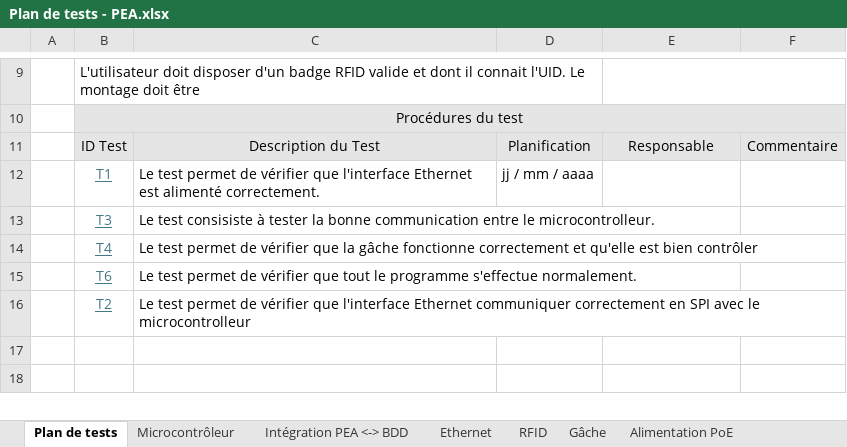
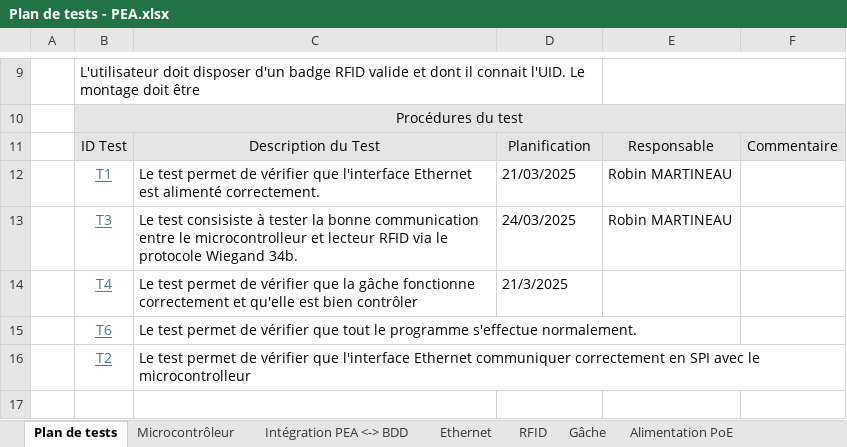
Before and after one commit to RobinMartineau/Acc-s-campus-, an Excel workbook: PEA/Plan de test/Plan de tests - PEA.xlsx, sheet Plan de tests, drawn as a sheet; only a part is shown, gaps mark what is left out; the shorter side is filled out with more unchanged rows; values as stored, in another font and other column widths than the file's, no borders; removed rows and columns are numbered as before the commit, all else as after; the diff names each change by its address in the sheet, - before the commit and + after, or states it on an @@ line.

```diff
--- a/PEA/Plan de test/Plan de tests - PEA.xlsx (sheet Plan de tests)
+++ b/PEA/Plan de test/Plan de tests - PEA.xlsx (sheet Plan de tests)
-D12: jj / mm / aaaa
+D12: 21/03/2025
-E12: (empty)
+E12: Robin MARTINEAU
-row 13:  | T3 | Le test consisiste à tester la bonne communication entre le microcontrolleur.
+row 13:  | T3 | Le test consisiste à tester la bonne communication entre le microcontrolleur et lecteur RFID via le protocole Wiegand 34b. | 24/03/2025 | Robin MARTINEAU
-D14: (empty)
+D14: 21/3/2025
```
Also changed, not shown: sheet RFID, sheet Ethernet, sheet Intégration PEA <-> BDD, 4 other files.
